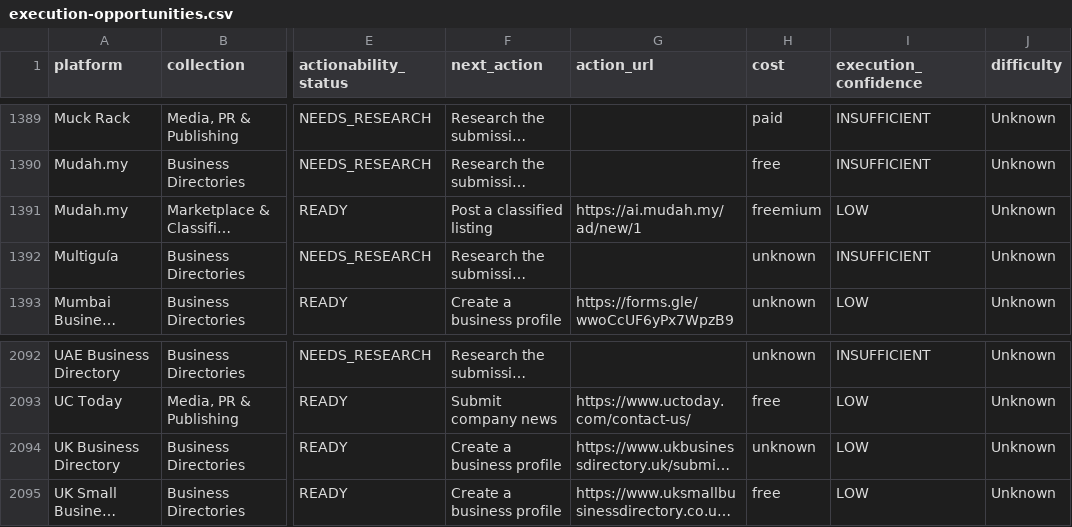
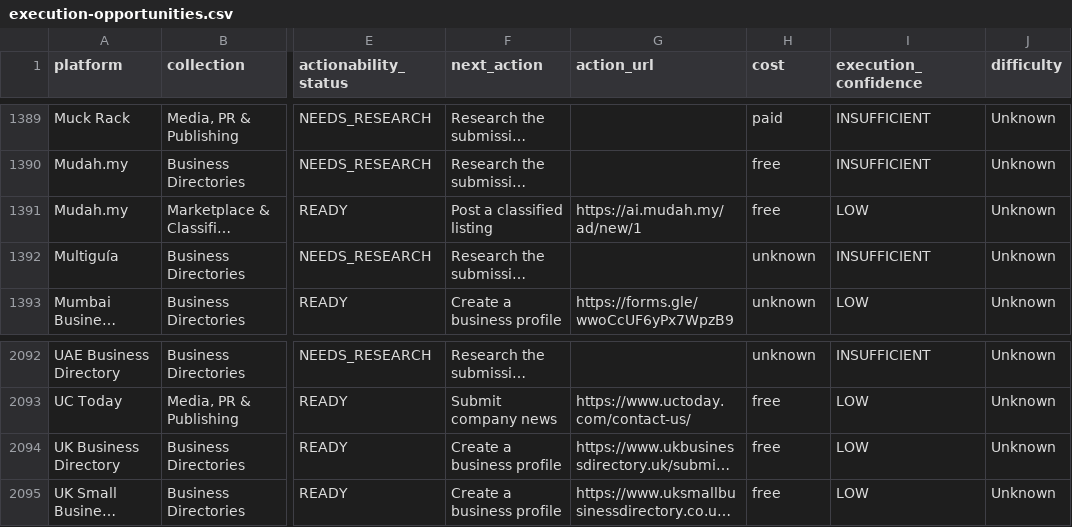
Before and after one commit to hrhelperg/PetroHrys.compublic, a CSV file: research/distribution-planner/execution-opportunities.csv, drawn as a sheet; only a part is shown, gaps mark what is left out; long unchanged cells end in …; the diff names each change by its address in the sheet, - before the commit and + after, or states it on an @@ line.

Commit message:
Regenerate for the two retractions and two cost facts
Fifteen files across four locales. Both German and Australian tender platforms
now read as unknown bid access rather than free, which is what their pages
actually support, and the two evidenced free-cost records appear as free.

Second generator pass writes nothing, as it must.

```diff
--- a/research/distribution-planner/execution-opportunities.csv
+++ b/research/distribution-planner/execution-opportunities.csv
-H1391 (cost): freemium
+H1391 (cost): free
-H2094 (cost): unknown
+H2094 (cost): free
```
Also changed, not shown: research/business-directories/opportunities.csv, 13 other files.
